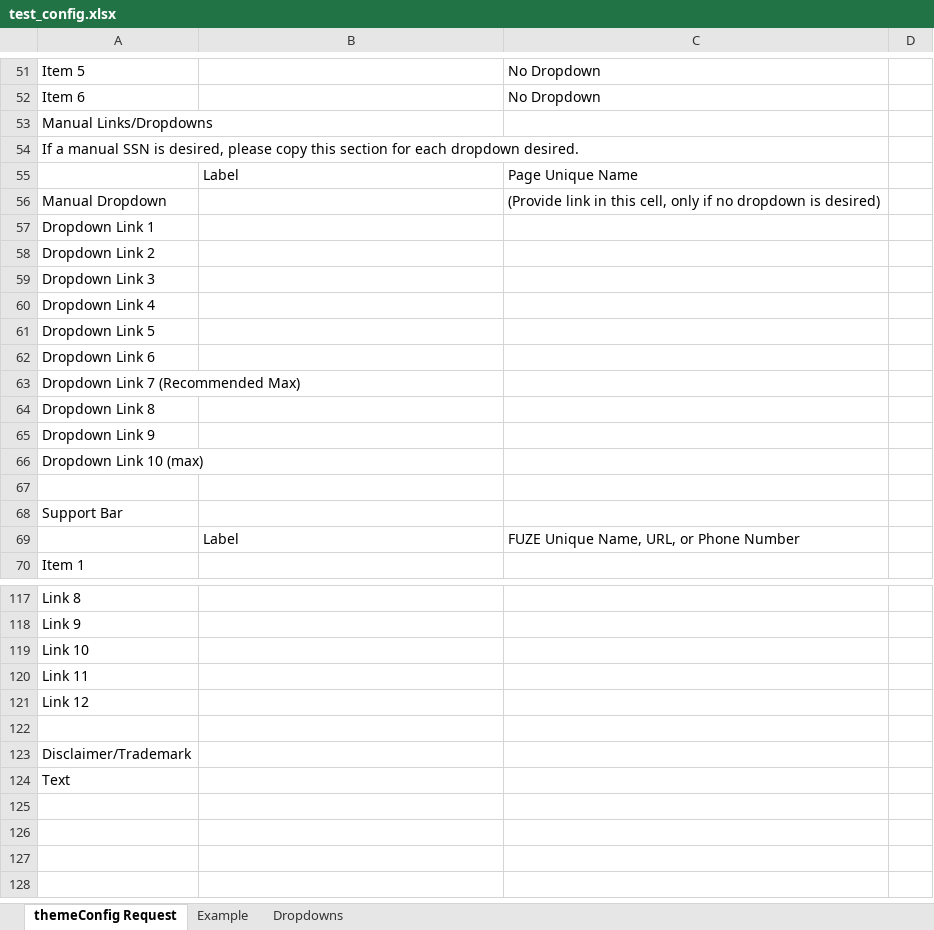
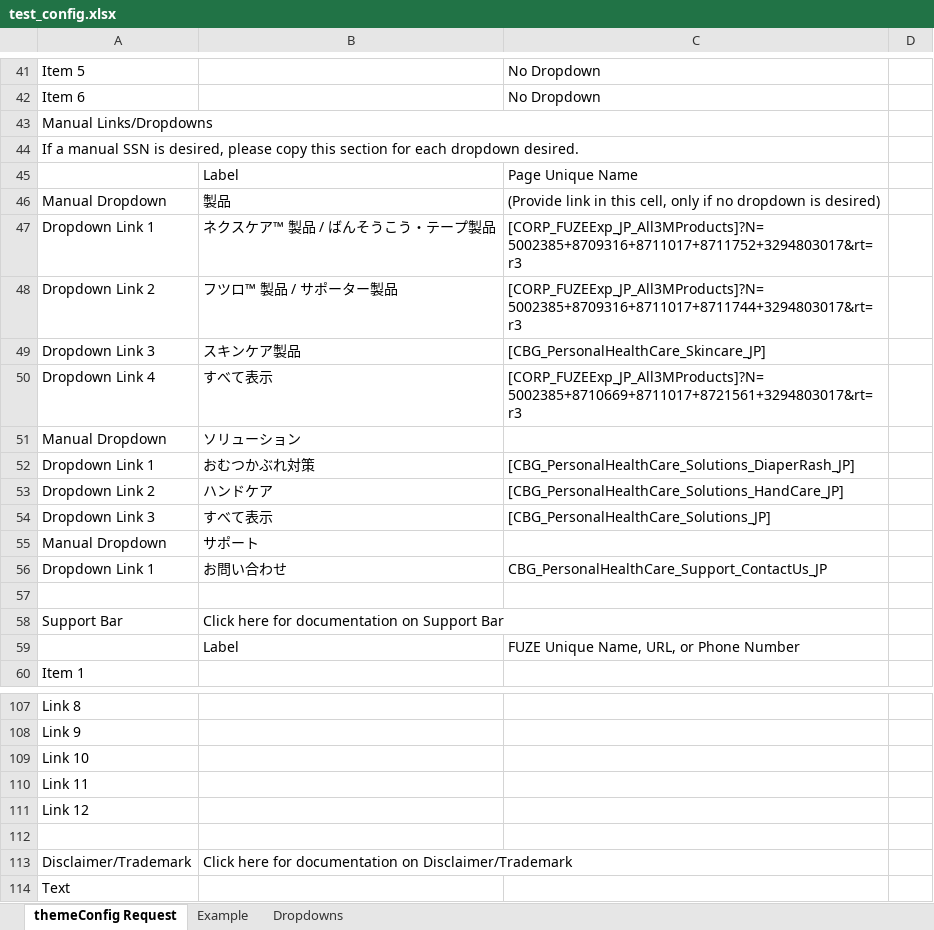
Before and after one commit to tmstani23/Site-Config-Generator, an Excel workbook: test_config.xlsx, sheet themeConfig Request, drawn as a sheet; only a part is shown, gaps mark what is left out; values as stored, in another font and other column widths than the file's, no cell formats; removed rows and columns are numbered as before the commit, all else as after; the diff covers the shown part only; the diff names each change by its address in the sheet, - before the commit and + after, or states it on an @@ line.

Commit message:
Update 4
Added function that asks user for a range of cells to parse from the excel spreadsheet. The function then parses the correct range into a object with all the headings links and labels.  Added example returned object for use in parsing the correct segments into arrays.

```diff
--- a/test_config.xlsx (sheet themeConfig Request)
+++ b/test_config.xlsx (sheet themeConfig Request)
+A43:C43 merged
-B46: (empty)
+B46: 製品
-B47: (empty)
+B47: ネクスケア™ 製品 / ばんそうこう・テープ製品
-C47: (empty)
+C47: [CORP_FUZEExp_JP_All3MProducts]?N=5002385+8709316+8711017+8711752+3294803017&rt=r3
-B48: (empty)
+B48: フツロ™ 製品 / サポーター製品
-C48: (empty)
+C48: [CORP_FUZEExp_JP_All3MProducts]?N=5002385+8709316+8711017+8711744+3294803017&rt=r3
-B49: (empty)
+B49: スキンケア製品
-C49: (empty)
+C49: [CBG_PersonalHealthCare_Skincare_JP]
-B50: (empty)
+B50: すべて表示
-C50: (empty)
+C50: [CORP_FUZEExp_JP_All3MProducts]?N=5002385+8710669+8711017+8721561+3294803017&rt=r3
-row 61: Dropdown Link 5
-row 62: Dropdown Link 6
-row 63: Dropdown Link 7 (Recommended Max)
-row 64: Dropdown Link 8
-row 65: Dropdown Link 9
-row 66: Dropdown Link 10 (max)
+row 51: Manual Dropdown | ソリューション
+row 52: Dropdown Link 1 | おむつかぶれ対策 | [CBG_PersonalHealthCare_Solutions_DiaperRash_JP]
+row 53: Dropdown Link 2 | ハンドケア | [CBG_PersonalHealthCare_Solutions_HandCare_JP]
+row 54: Dropdown Link 3 | すべて表示 | [CBG_PersonalHealthCare_Solutions_JP]
+row 55: Manual Dropdown | サポート
+row 56: Dropdown Link 1 | お問い合わせ | CBG_PersonalHealthCare_Support_ContactUs_JP
-B58: (empty)
+B58: Click here for documentation on Support Bar
-B113: (empty)
+B113: Click here for documentation on Disclaimer/Trademark
```
Also changed, not shown: 2 added rows, 12 removed rows, 38 edited cells and merged cells elsewhere in this sheet, sheet Dropdowns, cell formats, 2 other files.
